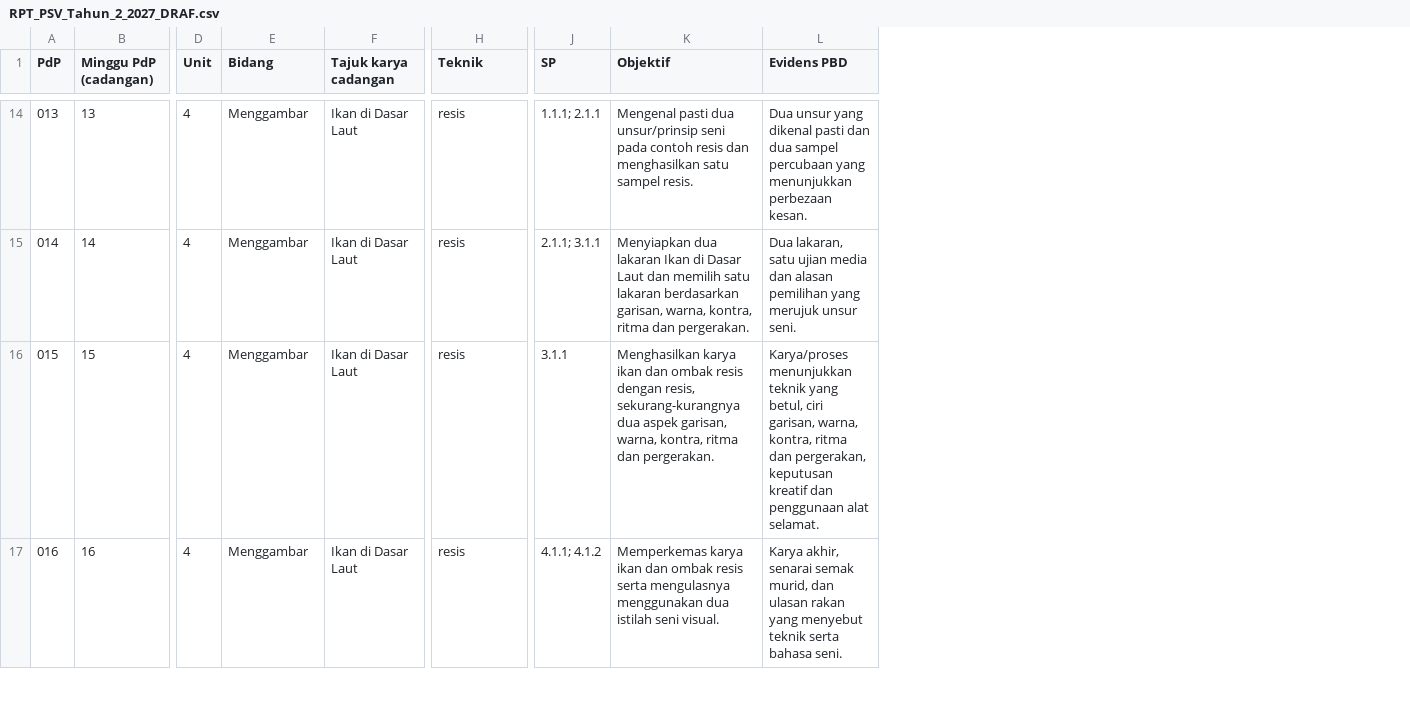
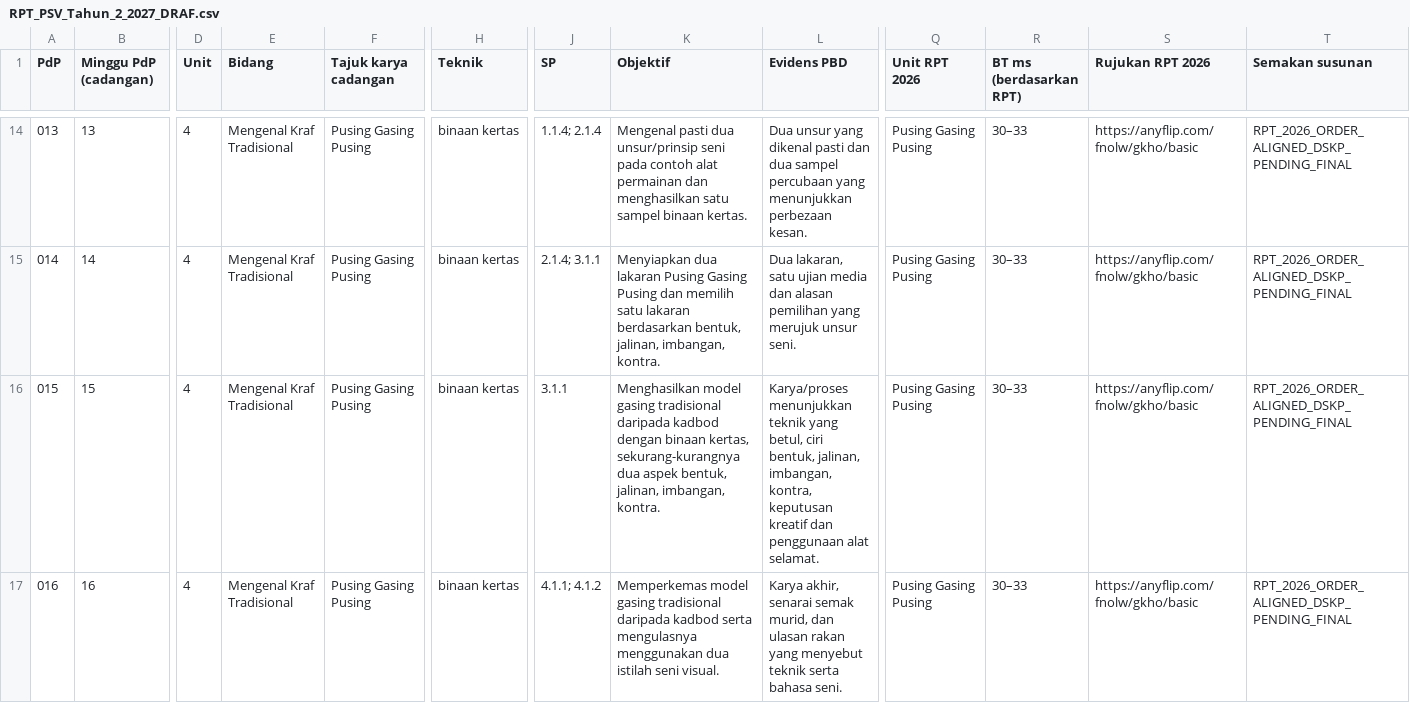
Before and after one commit to nurynayreen88/CikguLaju-AI, a CSV file: rpt_2027/psv/RPT_PSV_Tahun_2_2027_DRAF.csv, drawn as a sheet; only a part is shown, gaps mark what is left out; the diff covers the shown part only; the diff names each change by its address in the sheet, - before the commit and + after, or states it on an @@ line.

Commit message:
PSV Year 2: align 42 RPT rows with renumbered RPH and preserve original

```diff
--- a/rpt_2027/psv/RPT_PSV_Tahun_2_2027_DRAF.csv
+++ b/rpt_2027/psv/RPT_PSV_Tahun_2_2027_DRAF.csv
+column Q (Unit RPT 2026), rows 14-17: all Pusing Gasing Pusing
+column R (BT ms (berdasarkan RPT)), rows 14-17: all 30–33
+column S (Rujukan RPT 2026), rows 14-17: all https://anyflip.com/fnolw/gkho/basic
+column T (Semakan susunan), rows 14-17: all RPT_2026_ORDER_ALIGNED_DSKP_PENDING_FINAL
-E14:E17 (Bidang): Menggambar
+E14:E17 (Bidang): Mengenal Kraf Tradisional
-F14:F17 (Tajuk karya cadangan): Ikan di Dasar Laut
+F14:F17 (Tajuk karya cadangan): Pusing Gasing Pusing
-H14:H17 (Teknik): resis
+H14:H17 (Teknik): binaan kertas
-J14 (SP): 1.1.1; 2.1.1
+J14 (SP): 1.1.4; 2.1.4
-K14 (Objektif): …pada contoh resis dan menghasilkan satu sampel resis.
+K14 (Objektif): …pada contoh alat permainan dan menghasilkan satu sampel binaan kertas.
-J15 (SP): 2.1.1; 3.1.1
+J15 (SP): 2.1.4; 3.1.1
-K15 (Objektif): …dua lakaran Ikan di Dasar Laut dan memilih satu lakaran berdasarkan garisan, warna, kontra, ritma dan pergerakan.
+K15 (Objektif): …dua lakaran Pusing Gasing Pusing dan memilih satu lakaran berdasarkan bentuk, jalinan, imbangan, kontra.
-K16 (Objektif): Menghasilkan karya ikan dan ombak resis dengan resis, sekurang-kurangnya dua aspek garisan, warna, kontra, ritma dan pergerakan.
+K16 (Objektif): Menghasilkan model gasing tradisional daripada kadbod dengan binaan kertas, sekurang-kurangnya dua aspek bentuk, jalinan, imbangan, kontra.
-L16 (Evidens PBD): …betul, ciri garisan, warna, kontra, ritma dan pergerakan, keputusan kreatif…
+L16 (Evidens PBD): …betul, ciri bentuk, jalinan, imbangan, kontra, keputusan kreatif…
-K17 (Objektif): Memperkemas karya ikan dan ombak resis serta mengulasnya…
+K17 (Objektif): Memperkemas model gasing tradisional daripada kadbod serta mengulasnya…
```
Also changed, not shown: 140 edited cells elsewhere in this file, 2 other files.
